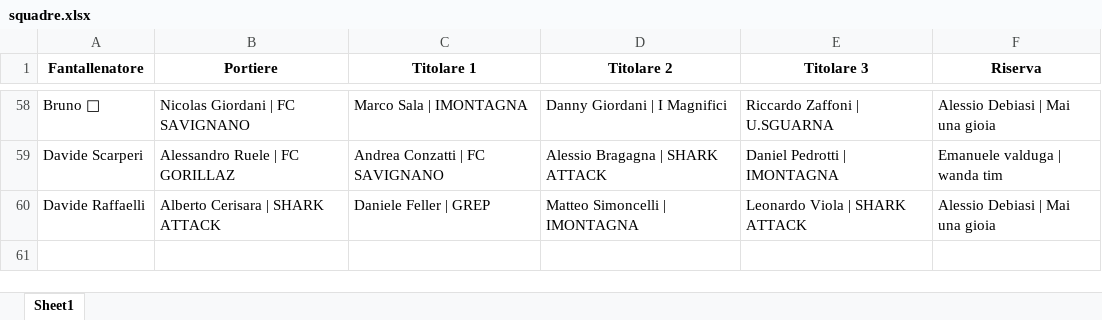
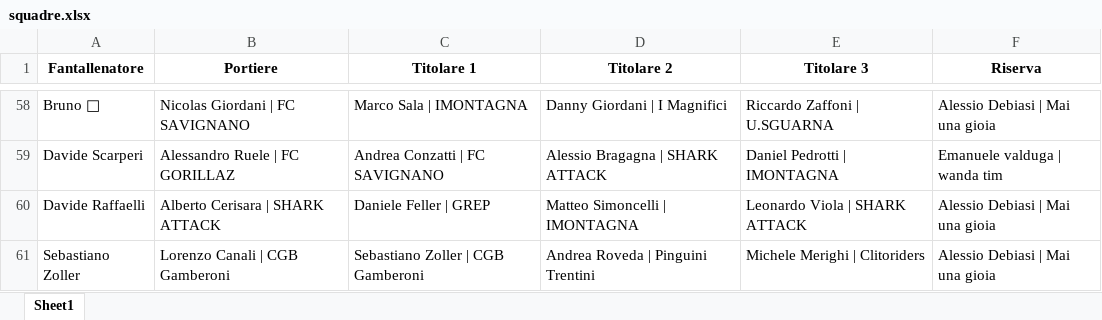
Before and after one commit to chumpblocckami/fantacalciosplash_lizzana, an Excel workbook: assets/2025/squadre.xlsx, sheet Sheet1, drawn as a sheet; only a part is shown, gaps mark what is left out; values as stored, in another font and other column widths than the file's, no borders; the diff names each change by its address in the sheet, - before the commit and + after, or states it on an @@ line.

Commit message:
Added Sebastiano Zoller team

```diff
--- a/assets/2025/squadre.xlsx (sheet Sheet1)
+++ b/assets/2025/squadre.xlsx (sheet Sheet1)
+row 61: Sebastiano Zoller | Lorenzo Canali | CGB Gamberoni | Sebastiano Zoller | CGB Gamberoni | Andrea Roveda | Pinguini Trentini | Michele Merighi | Clitoriders | Alessio Debiasi | Mai una gioia
```
